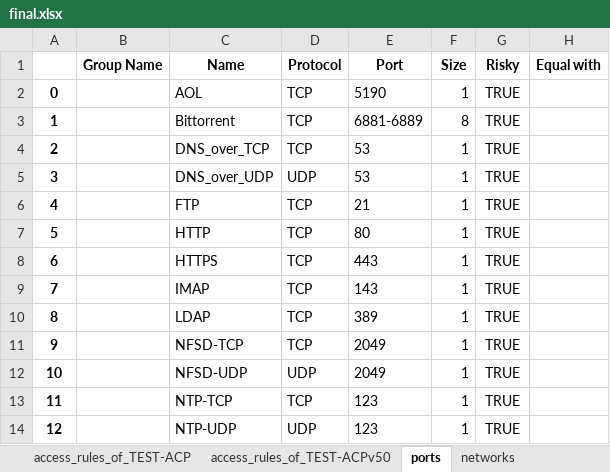
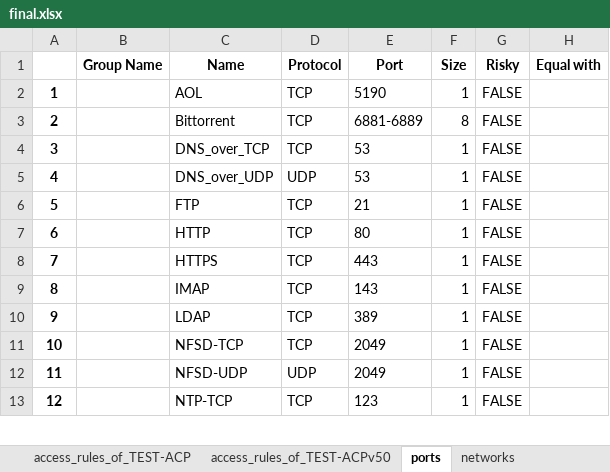
Before and after one commit to GetCon-Hungary/fmc-analyser, an Excel workbook: Exports/final.xlsx, sheet ports, drawn as a sheet; only a part is shown; values as stored, in another font and other column widths than the file's, no borders; removed rows and columns are numbered as before the commit, all else as after; the diff covers the shown part only; the diff names each change by its address in the sheet, - before the commit and + after, or states it on an @@ line.

```diff
--- a/Exports/final.xlsx (sheet ports)
+++ b/Exports/final.xlsx (sheet ports)
-row 2: 0 |  | AOL | TCP | 5190 | 1 | TRUE
-C2 (Name): Bittorrent
+C2 (Name): AOL
-E2 (Port): 6881-6889
+E2 (Port): 5190
-F2 (Size): 8
+F2 (Size): 1
-G2:G13 (Risky): TRUE
+G2:G13 (Risky): FALSE
-C3 (Name): DNS_over_TCP
+C3 (Name): Bittorrent
-E3 (Port): 53
+E3 (Port): 6881-6889
-F3 (Size): 1
+F3 (Size): 8
-C4 (Name): DNS_over_UDP
+C4 (Name): DNS_over_TCP
-D4 (Protocol): UDP
+D4 (Protocol): TCP
-C5 (Name): FTP
+C5 (Name): DNS_over_UDP
-D5 (Protocol): TCP
+D5 (Protocol): UDP
-E5 (Port): 21
+E5 (Port): 53
-C6 (Name): HTTP
+C6 (Name): FTP
-E6 (Port): 80
+E6 (Port): 21
-C7 (Name): HTTPS
+C7 (Name): HTTP
-E7 (Port): 443
+E7 (Port): 80
-C8 (Name): IMAP
+C8 (Name): HTTPS
-E8 (Port): 143
+E8 (Port): 443
-C9 (Name): LDAP
+C9 (Name): IMAP
-E9 (Port): 389
+E9 (Port): 143
-C10 (Name): NFSD-TCP
+C10 (Name): LDAP
-E10 (Port): 2049
+E10 (Port): 389
-C11 (Name): NFSD-UDP
+C11 (Name): NFSD-TCP
-D11 (Protocol): UDP
+D11 (Protocol): TCP
-C12 (Name): NTP-TCP
+C12 (Name): NFSD-UDP
-D12 (Protocol): TCP
+D12 (Protocol): UDP
-E12 (Port): 123
+E12 (Port): 2049
-C13 (Name): NTP-UDP
+C13 (Name): NTP-TCP
-D13 (Protocol): UDP
+D13 (Protocol): TCP
```
Also changed, not shown: 1 added row and 111 edited cells elsewhere in this sheet, sheet networks, sheet access_rules_of_TEST-ACP, sheet access_rules_of_TEST-ACPv50, other sheet tabs.
